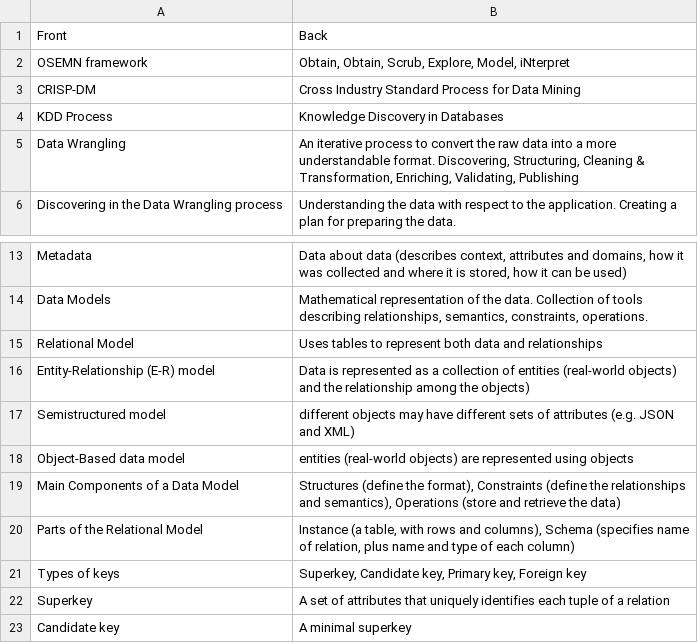
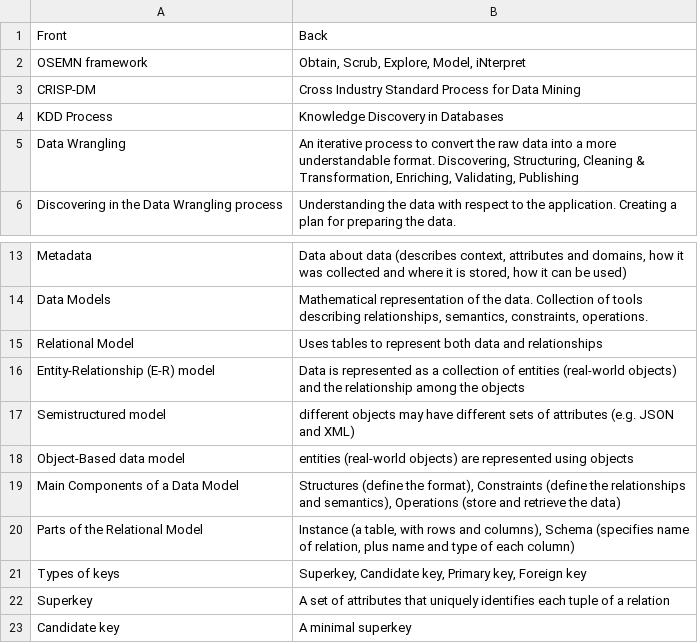
Before and after one commit to timrentenaar/DWDA, a CSV file: DWDA_midterm_flashcards.csv, drawn as a sheet; only a part is shown, gaps mark what is left out.

Commit message:
Update DWDA_midterm_flashcards.csv
1. Fixed OSEMN framework: it said obtain twice
2. Fixed Entity-Relationship (E-R) model: had an extra closing parentheses at the end

```diff
--- a/DWDA_midterm_flashcards.csv
+++ b/DWDA_midterm_flashcards.csv
@@ -1,3 +1,3 @@
 Front;Back
-OSEMN framework;Obtain, Obtain, Scrub, Explore, Model, iNterpret
+OSEMN framework;Obtain, Scrub, Explore, Model, iNterpret
 CRISP-DM;Cross Industry Standard Process for Data Mining
@@ -15,3 +15,3 @@ Data Models;Mathematical representation of the data. Collection of tools describ
 Relational Model;Uses tables to represent both data and relationships
-Entity-Relationship (E-R) model;Data is represented as a collection of entities (real-world objects) and the relationship among the objects)
+Entity-Relationship (E-R) model;Data is represented as a collection of entities (real-world objects) and the relationship among the objects
 Semistructured model;different objects may have different sets of attributes (e.g. JSON and XML)
```
